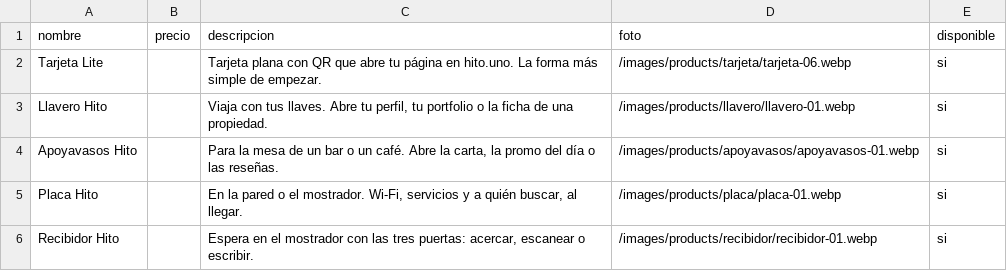
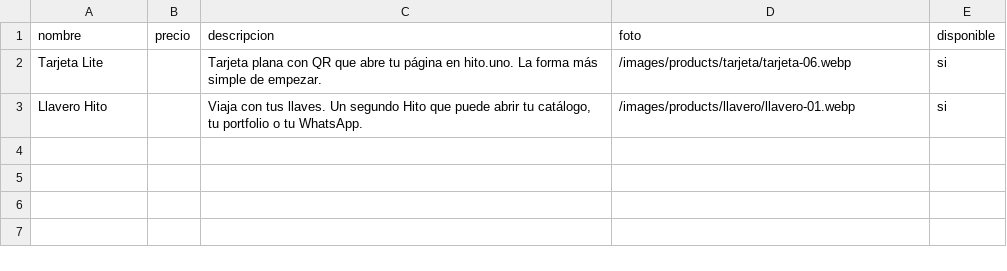
Before and after one commit to monotributistar/hito.uno, a CSV file: public/catalogos/stephano.csv, drawn as a sheet.

```diff
--- a/public/catalogos/stephano.csv
+++ b/public/catalogos/stephano.csv
@@ -2,5 +2,2 @@ nombre,precio,descripcion,foto,disponible
 Tarjeta Lite,,"Tarjeta plana con QR que abre tu página en hito.uno. La forma más simple de empezar.",/images/products/tarjeta/tarjeta-06.webp,si
-Llavero Hito,,"Viaja con tus llaves. Abre tu perfil, tu portfolio o la ficha de una propiedad.",/images/products/llavero/llavero-01.webp,si
-Apoyavasos Hito,,"Para la mesa de un bar o un café. Abre la carta, la promo del día o las reseñas.",/images/products/apoyavasos/apoyavasos-01.webp,si
-Placa Hito,,"En la pared o el mostrador. Wi-Fi, servicios y a quién buscar, al llegar.",/images/products/placa/placa-01.webp,si
-Recibidor Hito,,"Espera en el mostrador con las tres puertas: acercar, escanear o escribir.",/images/products/recibidor/recibidor-01.webp,si
+Llavero Hito,,"Viaja con tus llaves. Un segundo Hito que puede abrir tu catálogo, tu portfolio o tu WhatsApp.",/images/products/llavero/llavero-01.webp,si
```
Also changed, not shown: 2 other files.
